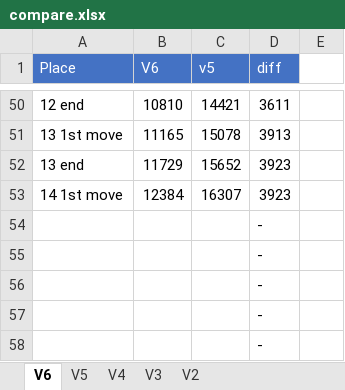
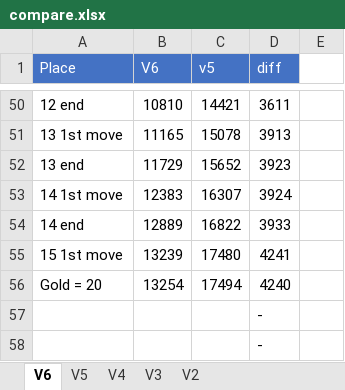
Before and after one commit to adelikat/tas, an Excel workbook: LodeRunner/compare.xlsx, sheet V6, drawn as a sheet; only a part is shown, gaps mark what is left out; values as stored, in another font and other column widths than the file's, no borders; removed rows and columns are numbered as before the commit, all else as after; the diff names each change by its address in the sheet, - before the commit and + after, or states it on an @@ line.

Commit message:
lode runner 14 done - 4240 ahead

```diff
--- a/LodeRunner/compare.xlsx (sheet V6)
+++ b/LodeRunner/compare.xlsx (sheet V6)
-B53 (V6): 12384
+B53 (V6): 12383
-D53 (diff): 3923
+D53 (diff): 3924
-row 54:  |  |  | -
-row 55:  |  |  | -
-row 56:  |  |  | -
+row 54: 14 end | 12889 | 16822 | 3933
+row 55: 15 1st move | 13239 | 17480 | 4241
+row 56: Gold = 20 | 13254 | 17494 | 4240
```
Also changed, not shown: 3 other files.
